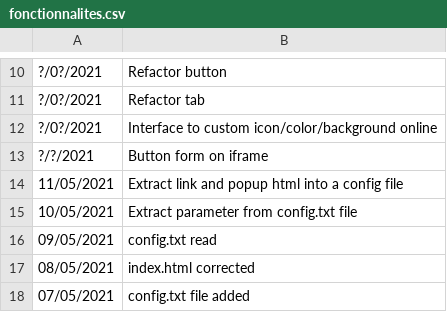
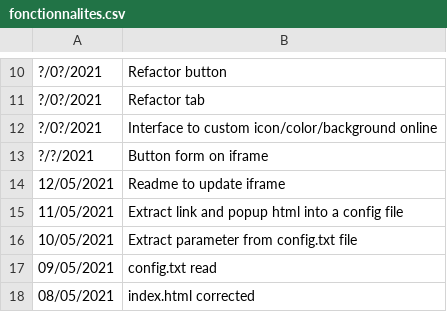
Before and after one commit to jnguyen1192/HackAndHopeDefi3, a CSV file: POC_Tasks/WebView/Leaflet/data/fonctionnalites.csv, drawn as a sheet; only a part is shown, gaps mark what is left out; the shorter side is filled out with more unchanged rows; the diff names each change by its address in the sheet, - before the commit and + after, or states it on an @@ line.

Commit message:
#7 Features updated and readme added for iframe update

```diff
--- a/POC_Tasks/WebView/Leaflet/data/fonctionnalites.csv
+++ b/POC_Tasks/WebView/Leaflet/data/fonctionnalites.csv
+row 14: 12/05/2021 | Readme to update iframe
```
Also changed, not shown: 1 other file.
